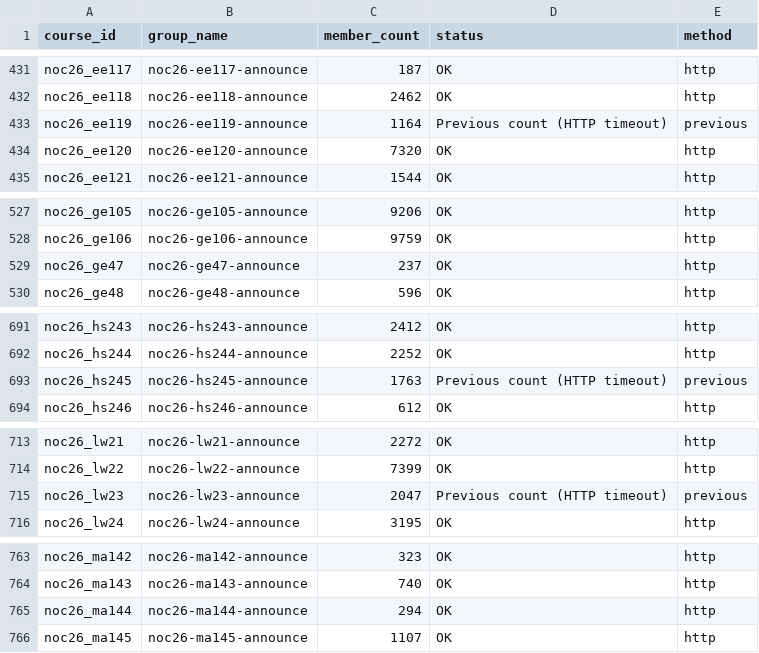
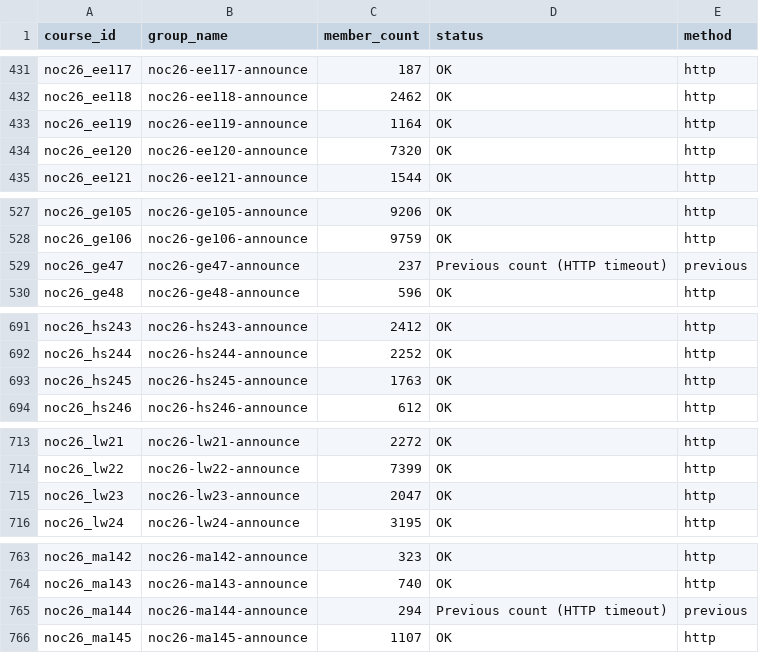
Before and after one commit to 01234santhoshprabhu/count, a CSV file: member_counts.csv, drawn as a sheet; only a part is shown, gaps mark what is left out; the diff covers the shown part only.

Commit message:
Auto refresh live dashboard data

```diff
--- a/member_counts.csv
+++ b/member_counts.csv
@@ -432,3 +432,3 @@ noc26_ee117,noc26-ee117-announce,187,OK,http
 noc26_ee118,noc26-ee118-announce,2462,OK,http
-noc26_ee119,noc26-ee119-announce,1164,Previous count (HTTP timeout),previous
+noc26_ee119,noc26-ee119-announce,1164,OK,http
 noc26_ee120,noc26-ee120-announce,7320,OK,http
@@ -528,3 +528,3 @@ noc26_ge105,noc26-ge105-announce,9206,OK,http
 noc26_ge106,noc26-ge106-announce,9759,OK,http
-noc26_ge47,noc26-ge47-announce,237,OK,http
+noc26_ge47,noc26-ge47-announce,237,Previous count (HTTP timeout),previous
 noc26_ge48,noc26-ge48-announce,596,OK,http
@@ -692,3 +692,3 @@ noc26_hs243,noc26-hs243-announce,2412,OK,http
 noc26_hs244,noc26-hs244-announce,2252,OK,http
-noc26_hs245,noc26-hs245-announce,1763,Previous count (HTTP timeout),previous
+noc26_hs245,noc26-hs245-announce,1763,OK,http
 noc26_hs246,noc26-hs246-announce,612,OK,http
@@ -714,3 +714,3 @@ noc26_lw21,noc26-lw21-announce,2272,OK,http
 noc26_lw22,noc26-lw22-announce,7399,OK,http
-noc26_lw23,noc26-lw23-announce,2047,Previous count (HTTP timeout),previous
+noc26_lw23,noc26-lw23-announce,2047,OK,http
 noc26_lw24,noc26-lw24-announce,3195,OK,http
@@ -764,3 +764,3 @@ noc26_ma142,noc26-ma142-announce,323,OK,http
 noc26_ma143,noc26-ma143-announce,740,OK,http
-noc26_ma144,noc26-ma144-announce,294,OK,http
+noc26_ma144,noc26-ma144-announce,294,Previous count (HTTP timeout),previous
 noc26_ma145,noc26-ma145-announce,1107,OK,http
```
Also changed, not shown: 3 edited cells elsewhere in this file, enrollment_report.csv, 4 other files.
